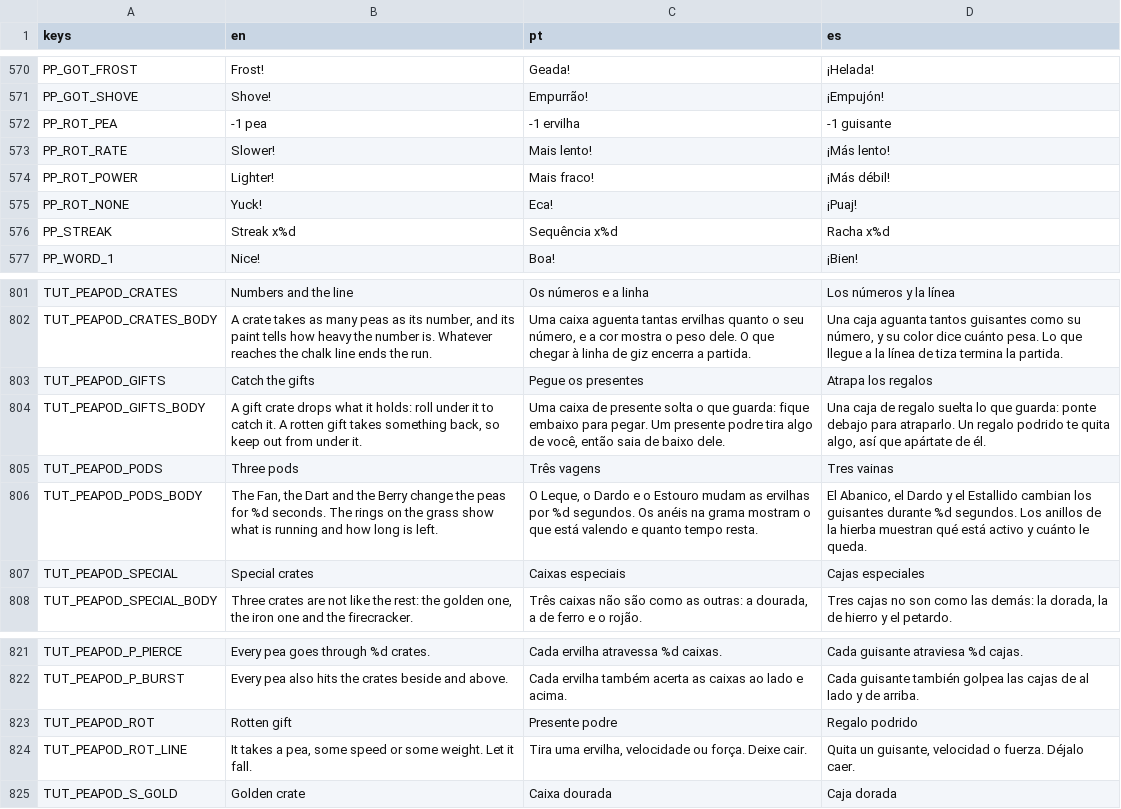
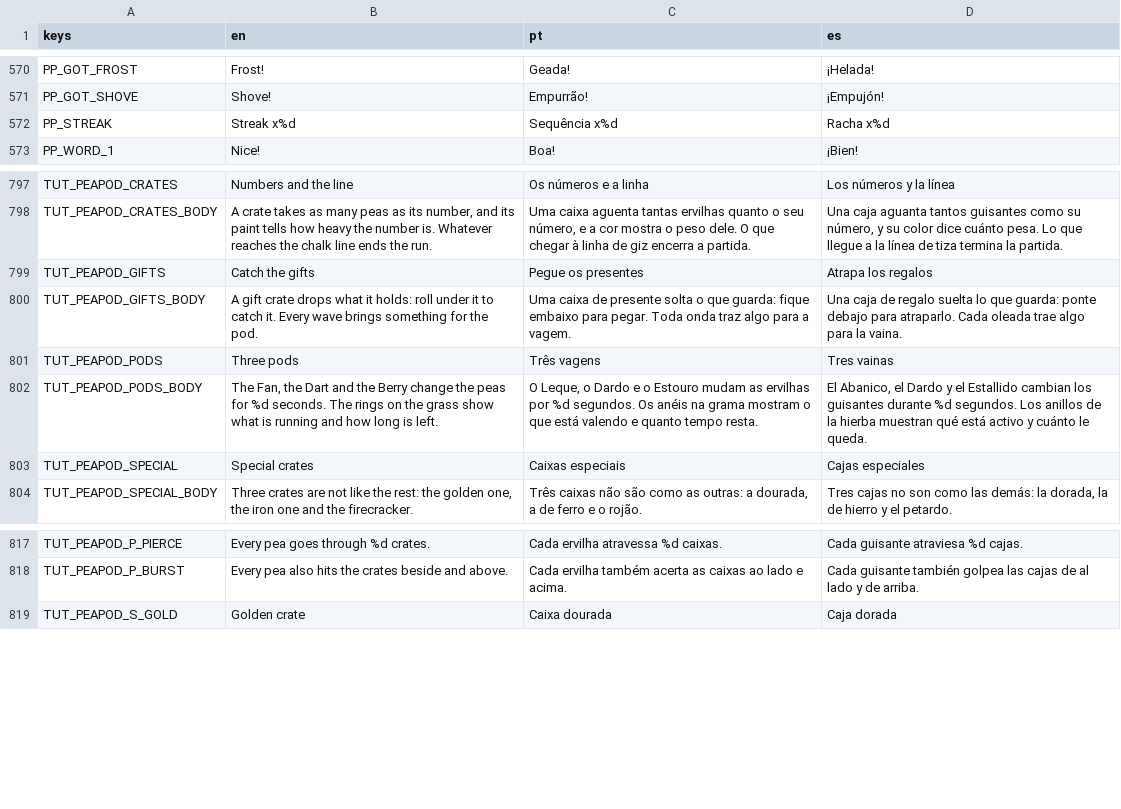
Before and after one commit to flavioriper/daily-games, a CSV file: locale/ui.csv, drawn as a sheet; only a part is shown, gaps mark what is left out.

Commit message:
feat(peapod): third pass -- the rotten gift is gone, more gifts and more crates, and no wave whose gifts are useless. The debuff made no sense (the user): Kind.ROT, its crate, token, medallion, sound, warn, lines and its place on the tutorial's gifts page are removed (two gifts caught there now; Kind.IRON is 14). A wave's gifts are planned together (_plan_gifts, _gift_places), not drawn crate by crate, since a wave could hold a magnet and a frost and nothing for the gun: three gifts a wave, one more every third, six at most; the gun's (pea, rate, weight) are half of them at least and never fewer than two, never the same twice running, and the first met is one of them; a pod, the magnet, the frost, the helper and the shove come once a wave at most; a magnet only comes to a wave of four or more with two gifts on the next two rows or plates behind it. More to shoot: a wall is six to twelve rows (was four to nine) with one cell in ten empty, a millipede 9 + wave plates up to 26. The numbers climb 1.46 a wave to wave 10 and 1.38 after (was 1.45 and 1.25), tuned on the bots: careless wave 4-10, aiming and missing six gifts in ten 11-16, aiming and quick 17-19 in five to six minutes. tests/_probe_peapod.gd takes the share of gifts a bot lets go. 75-85 draw calls on a full wall and a 26-plate millipede, 97-124 as the head goes, on both drivers; suite, shots and probes only, nothing run on a phone and no person has played the new curve

```diff
--- a/locale/ui.csv
+++ b/locale/ui.csv
@@ -571,6 +571,2 @@ PP_GOT_FROST,Frost!,Geada!,¡Helada!
 PP_GOT_SHOVE,Shove!,Empurrão!,¡Empujón!
-PP_ROT_PEA,-1 pea,-1 ervilha,-1 guisante
-PP_ROT_RATE,Slower!,Mais lento!,¡Más lento!
-PP_ROT_POWER,Lighter!,Mais fraco!,¡Más débil!
-PP_ROT_NONE,Yuck!,Eca!,¡Puaj!
 PP_STREAK,Streak x%d,Sequência x%d,Racha x%d
@@ -803,3 +799,3 @@ TUT_PEAPOD_CRATES_BODY,"A crate takes as many peas as its number, and its paint
 TUT_PEAPOD_GIFTS,Catch the gifts,Pegue os presentes,Atrapa los regalos
-TUT_PEAPOD_GIFTS_BODY,"A gift crate drops what it holds: roll under it to catch it. A rotten gift takes something back, so keep out from under it.","Uma caixa de presente solta o que guarda: fique embaixo para pegar. Um presente podre tira algo de você, então saia de baixo dele.","Una caja de regalo suelta lo que guarda: ponte debajo para atraparlo. Un regalo podrido te quita algo, así que apártate de él."
+TUT_PEAPOD_GIFTS_BODY,"A gift crate drops what it holds: roll under it to catch it. Every wave brings something for the pod.","Uma caixa de presente solta o que guarda: fique embaixo para pegar. Toda onda traz algo para a vagem.","Una caja de regalo suelta lo que guarda: ponte debajo para atraparlo. Cada oleada trae algo para la vaina."
 TUT_PEAPOD_PODS,Three pods,Três vagens,Tres vainas
@@ -822,4 +818,2 @@ TUT_PEAPOD_P_PIERCE,Every pea goes through %d crates.,Cada ervilha atravessa %d
 TUT_PEAPOD_P_BURST,Every pea also hits the crates beside and above.,Cada ervilha também acerta as caixas ao lado e acima.,Cada guisante también golpea las cajas de al lado y de arriba.
-TUT_PEAPOD_ROT,Rotten gift,Presente podre,Regalo podrido
-TUT_PEAPOD_ROT_LINE,"It takes a pea, some speed or some weight. Let it fall.","Tira uma ervilha, velocidade ou força. Deixe cair.","Quita un guisante, velocidad o fuerza. Déjalo caer."
 TUT_PEAPOD_S_GOLD,Golden crate,Caixa dourada,Caja dorada
```
Also changed, not shown: 15 other files.
